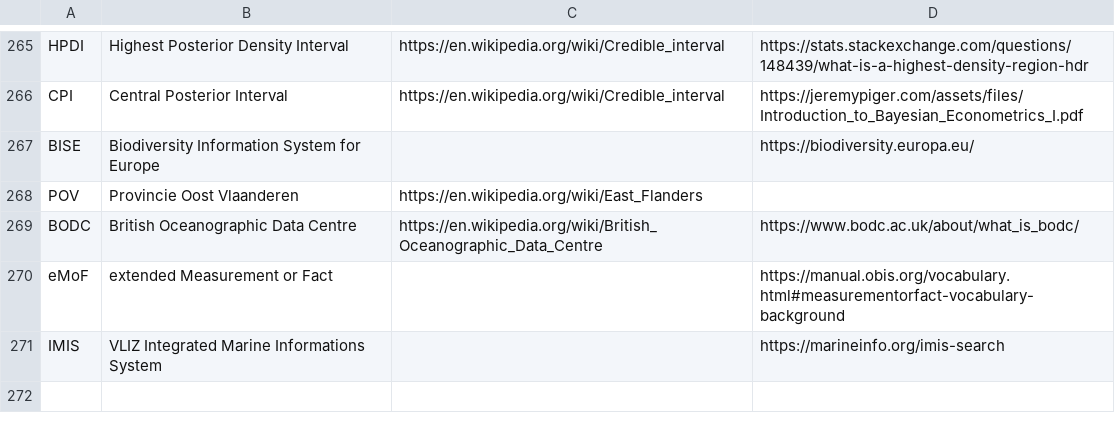
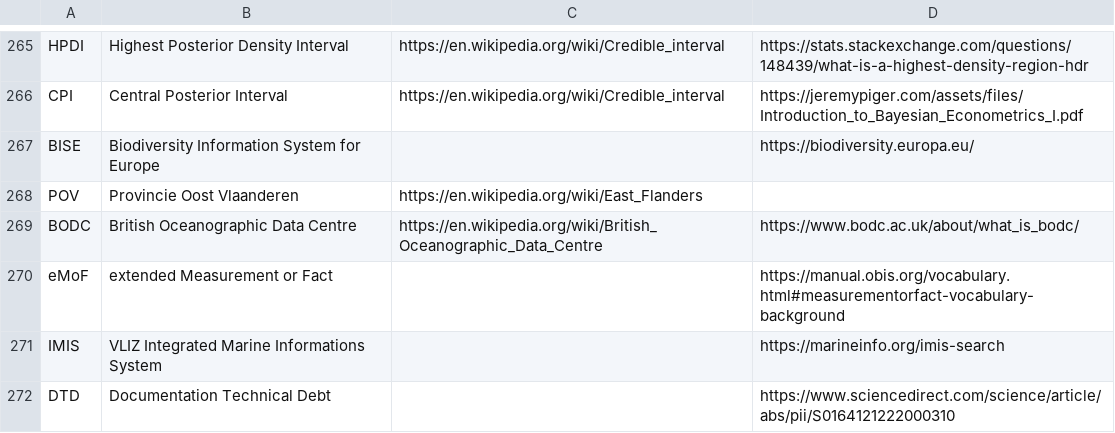
Before and after one commit to PietrH/AbbreviationsAndAcronyms, a CSV file: Abbreviations_and_Acronyms.csv, drawn as a sheet; only a part is shown, gaps mark what is left out; the diff names each change by its address in the sheet, - before the commit and + after, or states it on an @@ line.

Commit message:
Update Abbreviations_and_Acronyms.csv

```diff
--- a/Abbreviations_and_Acronyms.csv
+++ b/Abbreviations_and_Acronyms.csv
+row 272: DTD | Documentation Technical Debt |  | https://www.sciencedirect.com/science/article/abs/pii/S0164121222000310
```
